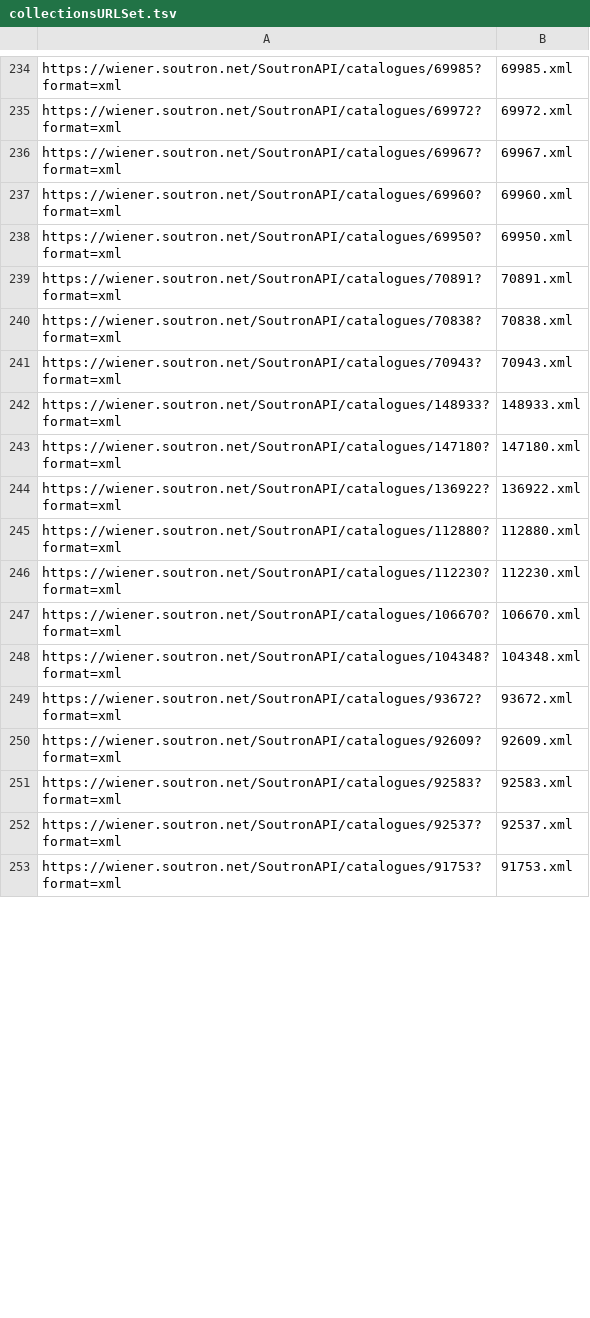
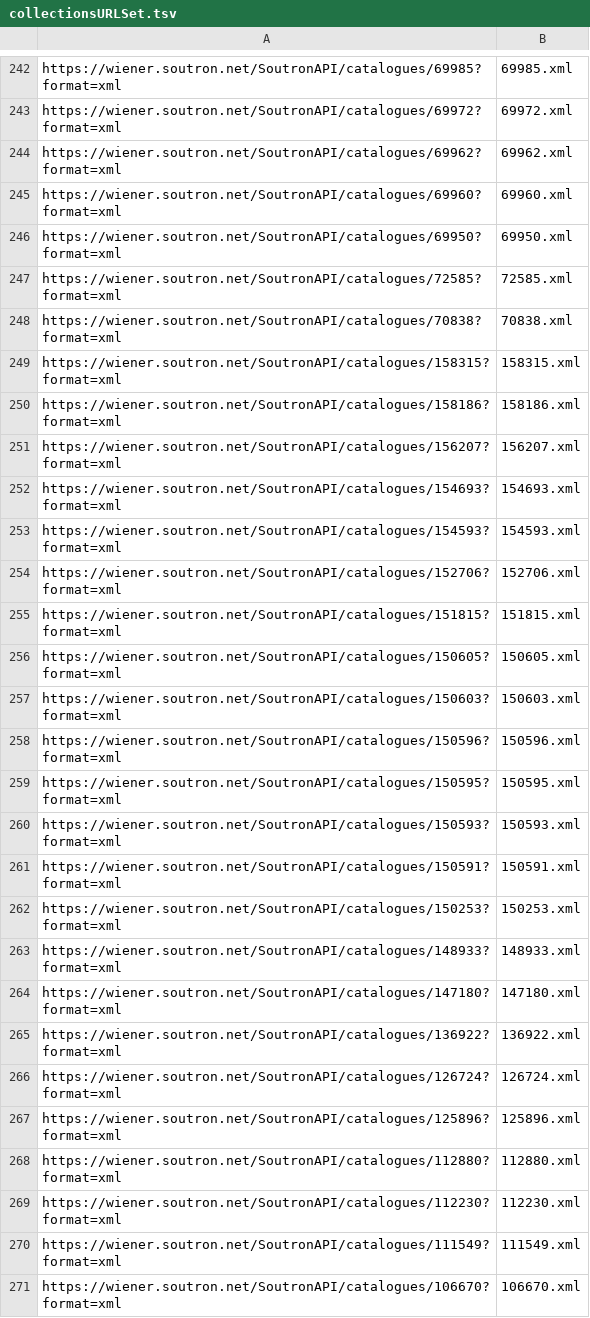
Before and after one commit to EHRI/DataIntegrationLabResources, a TSV file: Wiener Library London/collectionsURLSet.tsv, drawn as a sheet; only a part is shown, gaps mark what is left out; the shorter side is filled out with more unchanged rows; the diff covers the shown part only.

Commit message:
Updated resources after new import of the Wiener Holocaust Library descriptions

```diff
--- a/Wiener Library London/collectionsURLSet.tsv
+++ b/Wiener Library London/collectionsURLSet.tsv
@@ -235,8 +243,21 @@ https://wiener.soutron.net/SoutronAPI/catalogues/69985?format=xml	69985.xml
 https://wiener.soutron.net/SoutronAPI/catalogues/69972?format=xml	69972.xml
-https://wiener.soutron.net/SoutronAPI/catalogues/69967?format=xml	69967.xml
+https://wiener.soutron.net/SoutronAPI/catalogues/69962?format=xml	69962.xml
 https://wiener.soutron.net/SoutronAPI/catalogues/69960?format=xml	69960.xml
 https://wiener.soutron.net/SoutronAPI/catalogues/69950?format=xml	69950.xml
-https://wiener.soutron.net/SoutronAPI/catalogues/70891?format=xml	70891.xml
+https://wiener.soutron.net/SoutronAPI/catalogues/72585?format=xml	72585.xml
 https://wiener.soutron.net/SoutronAPI/catalogues/70838?format=xml	70838.xml
-https://wiener.soutron.net/SoutronAPI/catalogues/70943?format=xml	70943.xml
+https://wiener.soutron.net/SoutronAPI/catalogues/158315?format=xml	158315.xml
+https://wiener.soutron.net/SoutronAPI/catalogues/158186?format=xml	158186.xml
+https://wiener.soutron.net/SoutronAPI/catalogues/156207?format=xml	156207.xml
+https://wiener.soutron.net/SoutronAPI/catalogues/154693?format=xml	154693.xml
+https://wiener.soutron.net/SoutronAPI/catalogues/154593?format=xml	154593.xml
+https://wiener.soutron.net/SoutronAPI/catalogues/152706?format=xml	152706.xml
+https://wiener.soutron.net/SoutronAPI/catalogues/151815?format=xml	151815.xml
+https://wiener.soutron.net/SoutronAPI/catalogues/150605?format=xml	150605.xml
+https://wiener.soutron.net/SoutronAPI/catalogues/150603?format=xml	150603.xml
+https://wiener.soutron.net/SoutronAPI/catalogues/150596?format=xml	150596.xml
+https://wiener.soutron.net/SoutronAPI/catalogues/150595?format=xml	150595.xml
+https://wiener.soutron.net/SoutronAPI/catalogues/150593?format=xml	150593.xml
+https://wiener.soutron.net/SoutronAPI/catalogues/150591?format=xml	150591.xml
+https://wiener.soutron.net/SoutronAPI/catalogues/150253?format=xml	150253.xml
 https://wiener.soutron.net/SoutronAPI/catalogues/148933?format=xml	148933.xml
@@ -244,4 +265,7 @@ https://wiener.soutron.net/SoutronAPI/catalogues/147180?format=xml	147180.xml
 https://wiener.soutron.net/SoutronAPI/catalogues/136922?format=xml	136922.xml
+https://wiener.soutron.net/SoutronAPI/catalogues/126724?format=xml	126724.xml
+https://wiener.soutron.net/SoutronAPI/catalogues/125896?format=xml	125896.xml
 https://wiener.soutron.net/SoutronAPI/catalogues/112880?format=xml	112880.xml
 https://wiener.soutron.net/SoutronAPI/catalogues/112230?format=xml	112230.xml
+https://wiener.soutron.net/SoutronAPI/catalogues/111549?format=xml	111549.xml
 https://wiener.soutron.net/SoutronAPI/catalogues/106670?format=xml	106670.xml
```
Also changed, not shown: 53 added rows, 6 removed rows, 39 moved rows and 4 edited cells elsewhere in this file, Wiener Library London/soutron_to_ead.tsv, 3 other files.
